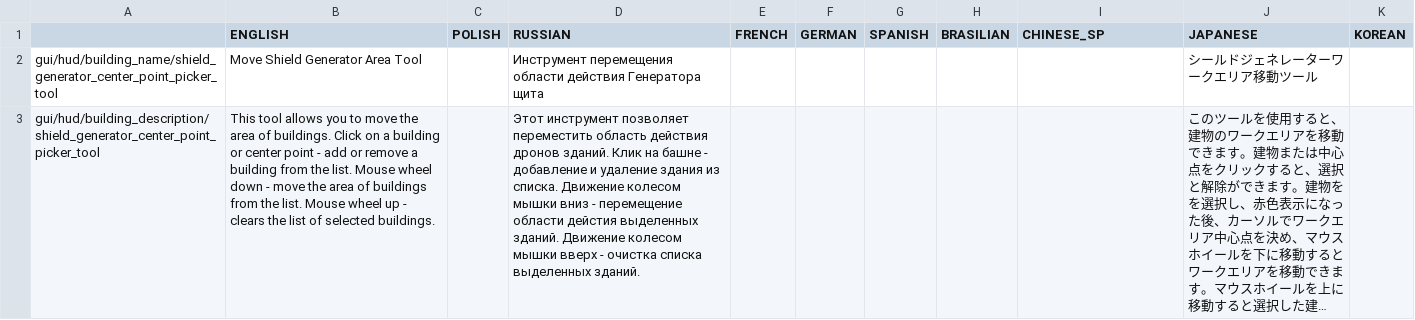
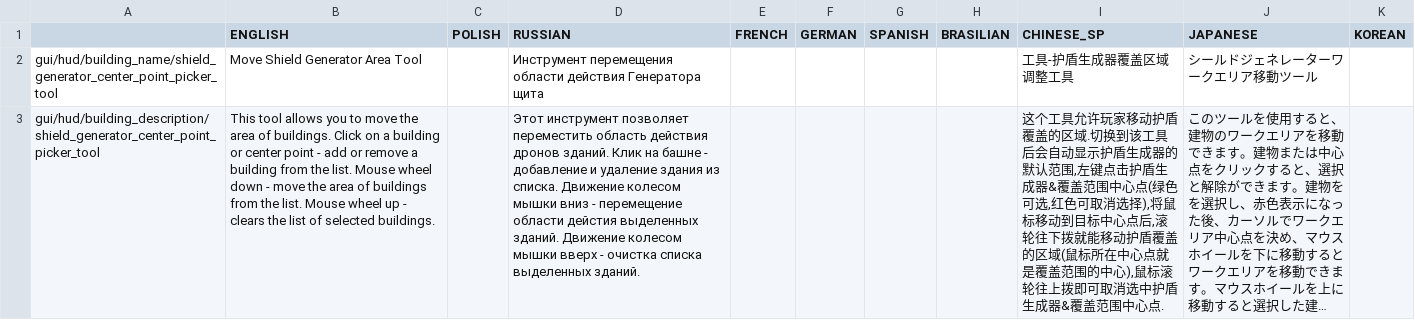
Before and after one commit to PonomarevDmitry/RiftbreakersMods, a CSV file: ShieldGeneratorRework/gui/shield_generator_center_point_picker_tool_localizations.csv, drawn as a sheet; long unchanged cells end in …; the diff names each change by its address in the sheet, - before the commit and + after, or states it on an @@ line.

Commit message:
ShieldGeneratorRework. Adding Chinese localization.

```diff
--- a/ShieldGeneratorRework/gui/shield_generator_center_point_picker_tool_localizations.csv
+++ b/ShieldGeneratorRework/gui/shield_generator_center_point_picker_tool_localizations.csv
-I2 (CHINESE_SP): (empty)
+I2 (CHINESE_SP): 工具-护盾生成器覆盖区域调整工具
-I3 (CHINESE_SP): (empty)
+I3 (CHINESE_SP): 这个工具允许玩家移动护盾覆盖的区域.切换到该工具后会自动显示护盾生成器的默认范围,左键点击护盾生成器&覆盖范围中心点(绿色可选,红色可取消选择),将鼠标移动到目标中心点后,滚轮往下拨就能移动护盾覆盖的区域(鼠标所在中心点就是覆盖范围的中心),鼠标滚轮往上拨即可取消选中护盾生成器&覆盖范围中心点.
```
